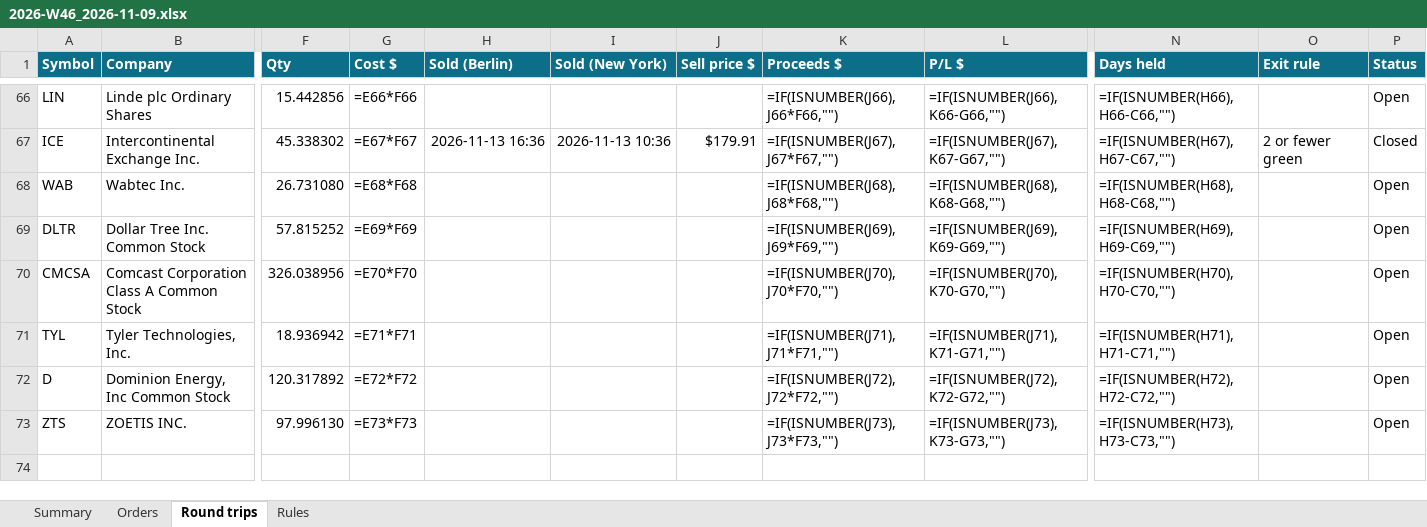
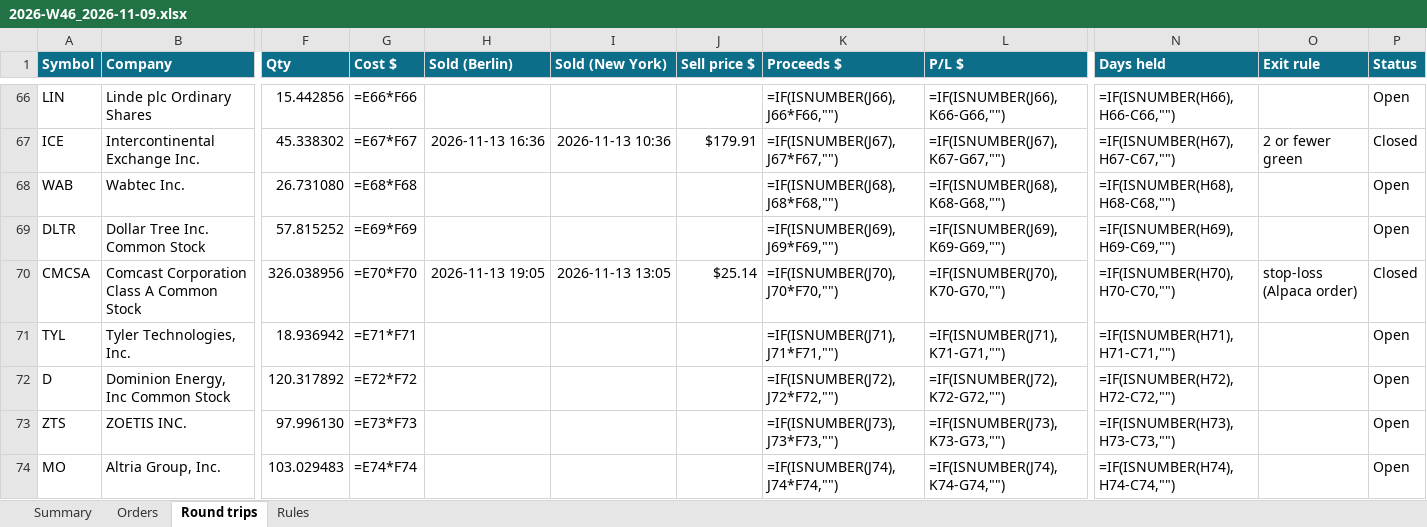
Before and after one commit to minto2196/my-claude-trade, an Excel workbook: trade-records/excel/2026-W46_2026-11-09.xlsx, sheet Round trips, drawn as a sheet; only a part is shown, gaps mark what is left out; values as stored, in another font and other column widths than the file's, no borders; formulas without a stored value are shown as written; conditional formats and table styles not drawn; rows hold the shown columns only; the diff names each change by its address in the sheet, - before the commit and + after, or states it on an @@ line.

```diff
--- a/trade-records/excel/2026-W46_2026-11-09.xlsx (sheet Round trips)
+++ b/trade-records/excel/2026-W46_2026-11-09.xlsx (sheet Round trips)
-H70 (Sold (Berlin)): (empty)
+H70 (Sold (Berlin)): 2026-11-13 19:05
-I70 (Sold (New York)): (empty)
+I70 (Sold (New York)): 2026-11-13 13:05
-J70 (Sell price $): (empty)
+J70 (Sell price $): $25.14
-O70 (Exit rule): (empty)
+O70 (Exit rule): stop-loss (Alpaca order)
-P70 (Status): Open
+P70 (Status): Closed
+row 74: MO | Altria Group, Inc. | 103.029483 | =E74*F74 |  |  |  | =IF(ISNUMBER(J74),J74*F74,"") | =IF(ISNUMBER(J74),K74-G74,"") | =IF(ISNUMBER(H74),H74-C74,"") |  | Open
```
Also changed, not shown: sheet Orders, sheet Summary, 4 other files.
